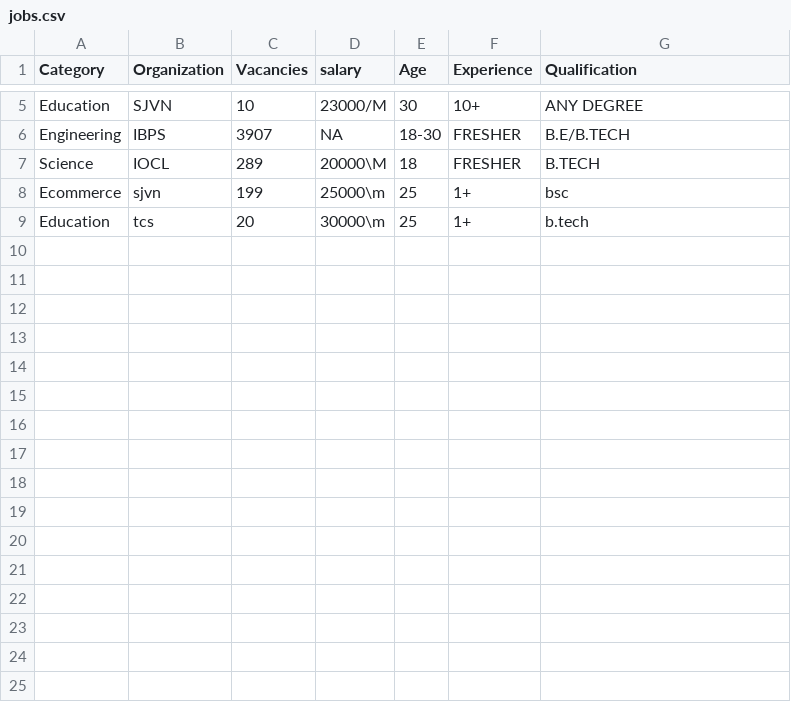
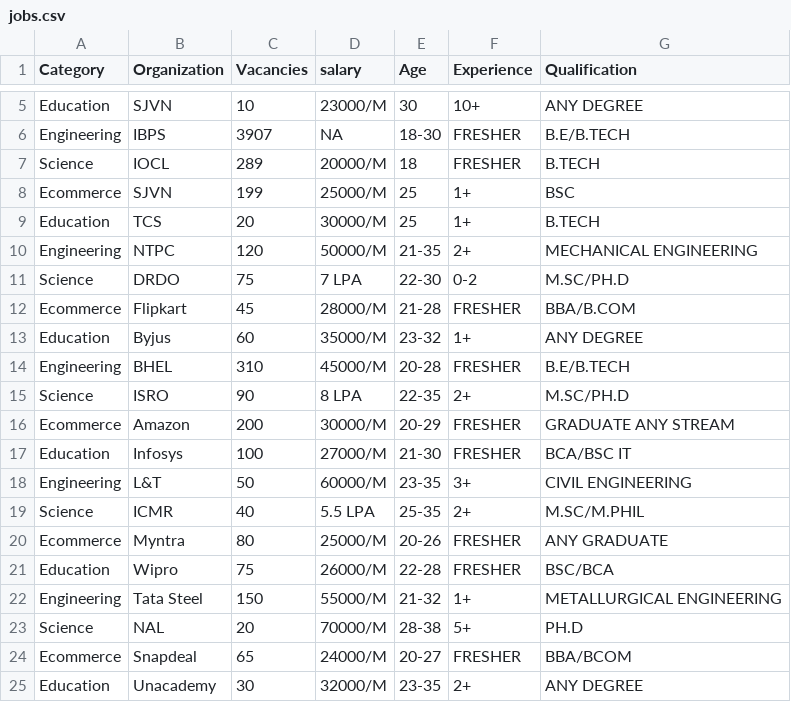
Before and after one commit to ramakanth119/job_yaari-chatbot, a CSV file: jobs.csv, drawn as a sheet; only a part is shown, gaps mark what is left out.

Commit message:
Update jobs.csv

```diff
--- a/jobs.csv
+++ b/jobs.csv
@@ -6,4 +6,20 @@ Education,SJVN,10,23000/M,30,10+,ANY DEGREE
 Engineering,IBPS,3907,NA,18-30,FRESHER,B.E/B.TECH
-Science,IOCL,289,20000\M,18,FRESHER,B.TECH
-Ecommerce,sjvn,199,25000\m,25,1+,bsc
-Education,tcs,20,30000\m,25,1+,b.tech
+Science,IOCL,289,20000/M,18,FRESHER,B.TECH
+Ecommerce,SJVN,199,25000/M,25,1+,BSC
+Education,TCS,20,30000/M,25,1+,B.TECH
+Engineering,NTPC,120,50000/M,21-35,2+,MECHANICAL ENGINEERING
+Science,DRDO,75,7 LPA,22-30,0-2,M.SC/PH.D
+Ecommerce,Flipkart,45,28000/M,21-28,FRESHER,BBA/B.COM
+Education,Byjus,60,35000/M,23-32,1+,ANY DEGREE
+Engineering,BHEL,310,45000/M,20-28,FRESHER,B.E/B.TECH
+Science,ISRO,90,8 LPA,22-35,2+,M.SC/PH.D
+Ecommerce,Amazon,200,30000/M,20-29,FRESHER,GRADUATE ANY STREAM
+Education,Infosys,100,27000/M,21-30,FRESHER,BCA/BSC IT
+Engineering,L&T,50,60000/M,23-35,3+,CIVIL ENGINEERING
+Science,ICMR,40,5.5 LPA,25-35,2+,M.SC/M.PHIL
+Ecommerce,Myntra,80,25000/M,20-26,FRESHER,ANY GRADUATE
+Education,Wipro,75,26000/M,22-28,FRESHER,BSC/BCA
+Engineering,Tata Steel,150,55000/M,21-32,1+,METALLURGICAL ENGINEERING
+Science,NAL,20,70000/M,28-38,5+,PH.D
+Ecommerce,Snapdeal,65,24000/M,20-27,FRESHER,BBA/BCOM
+Education,Unacademy,30,32000/M,23-35,2+,ANY DEGREE
```
